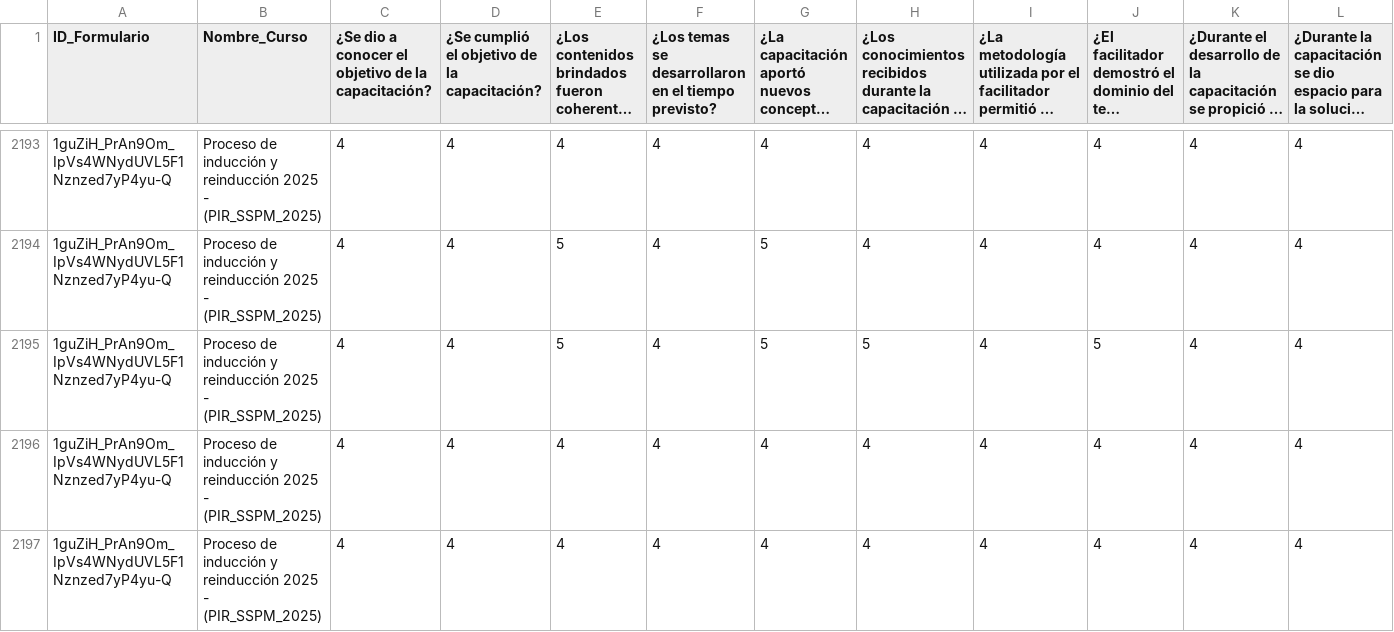
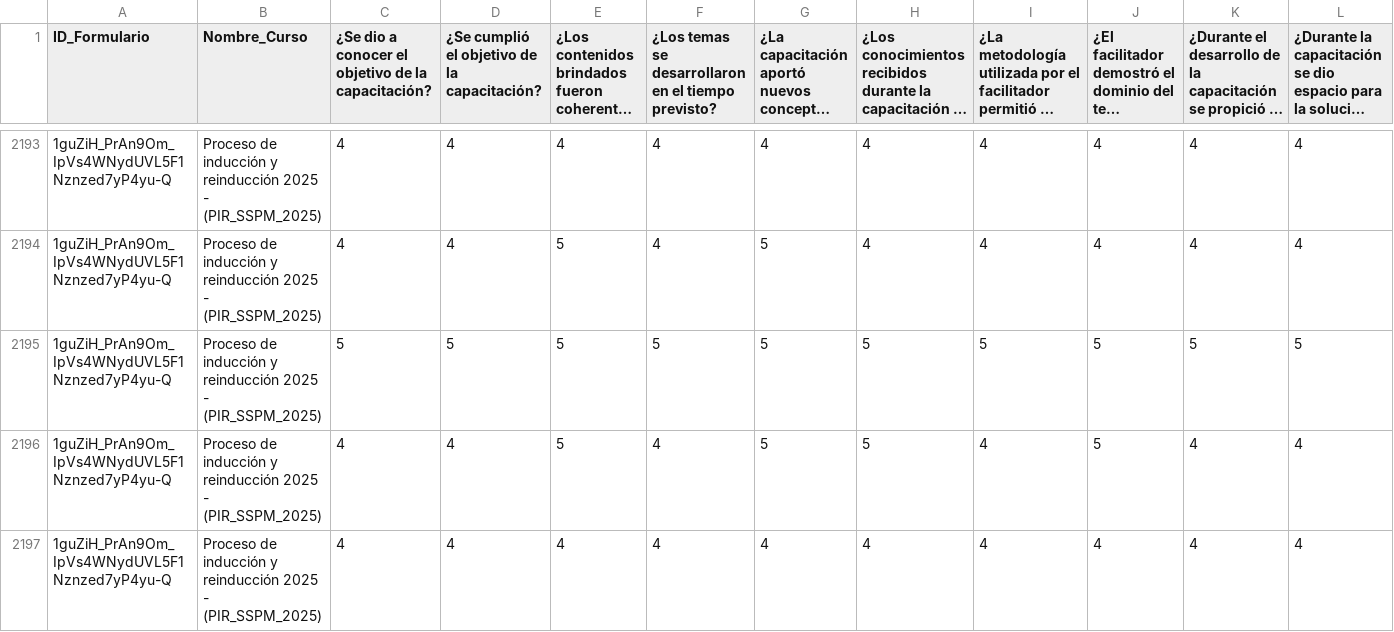
Before and after one commit to SecSaludCali/Tesis_Moodle, a CSV file: fact_satisfaccion.csv, drawn as a sheet; only a part is shown, gaps mark what is left out; the shorter side is filled out with more unchanged rows; long unchanged cells end in …; rows hold the shown columns only; the diff names each change by its address in the sheet, - before the commit and + after, or states it on an @@ line.

```diff
--- a/fact_satisfaccion.csv
+++ b/fact_satisfaccion.csv
+row 2195: 1guZiH_PrAn9Om_IpVs4WNydUVL5F1Nznzed7yP4yu-Q | Proceso de inducción y reinducción 2025 - (PIR_SSPM_2025) | 5 | 5 | 5 | 5 | 5 | 5 | 5 | 5 | 5 | 5
```
Also changed, not shown: demografia_consolidada.csv, dim_perfiles.csv, 4 other files.
